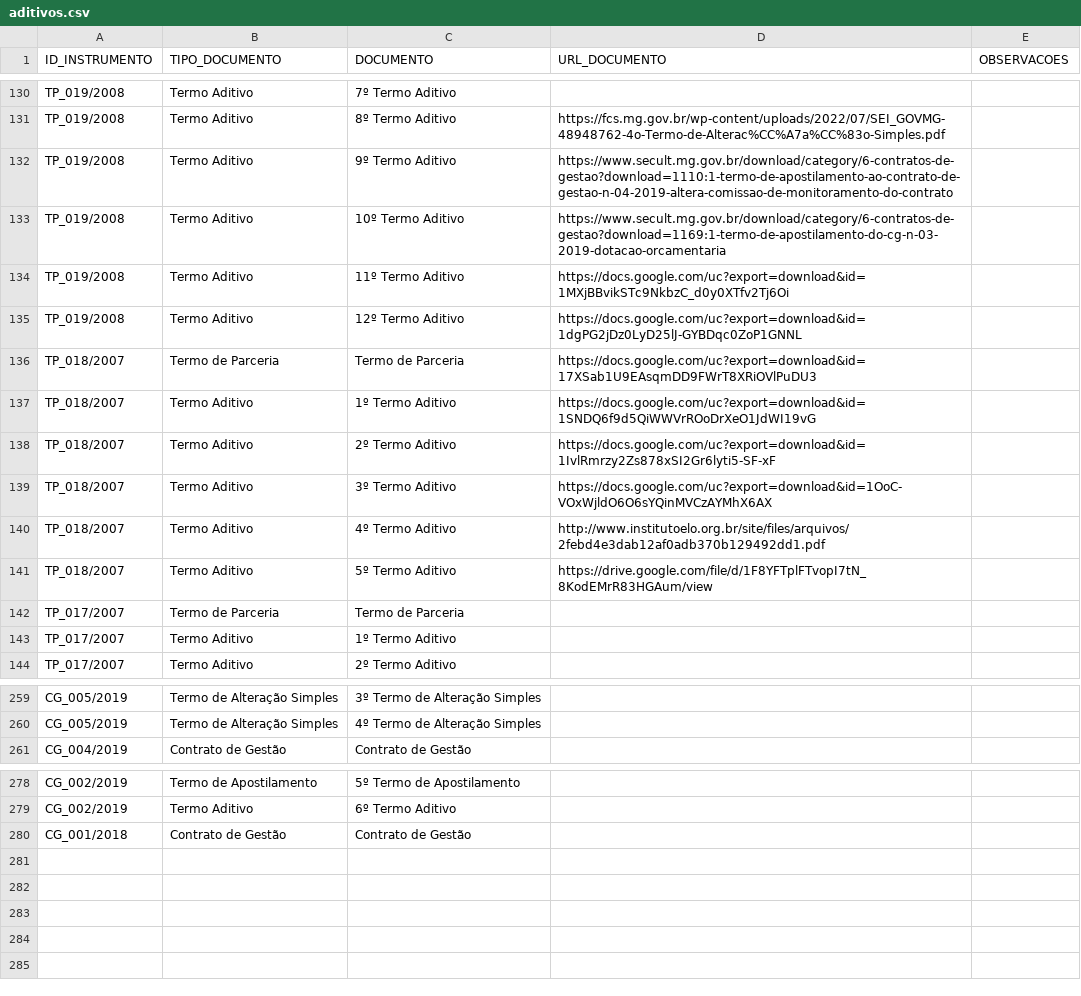
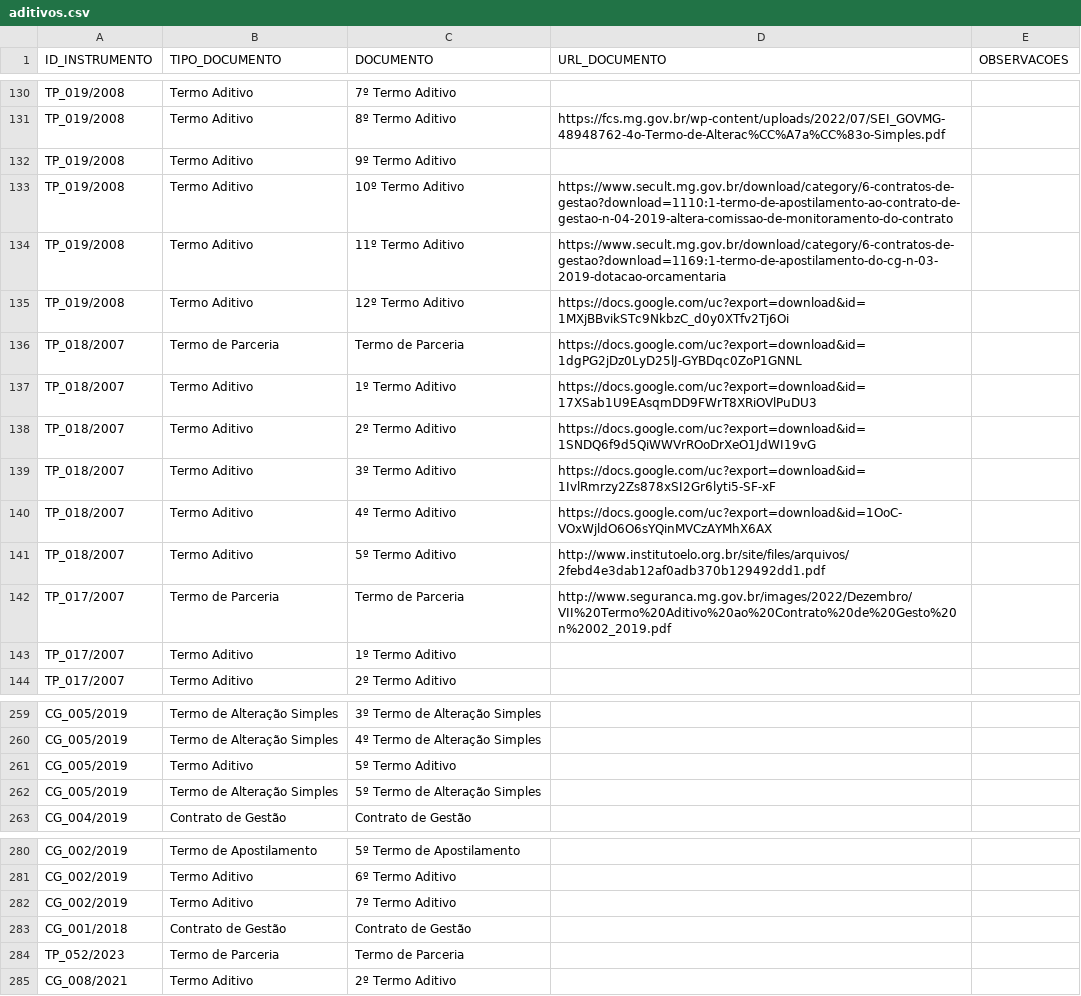
Before and after one commit to transparencia-mg/termos-parceria-contratos-gestao, a CSV file: dataset/data/aditivos.csv, drawn as a sheet; only a part is shown, gaps mark what is left out.

```diff
--- a/dataset/data/aditivos.csv
+++ b/dataset/data/aditivos.csv
@@ -131,13 +131,13 @@ TP_019/2008;Termo Aditivo;7º Termo Aditivo;;
 TP_019/2008;Termo Aditivo;8º Termo Aditivo;https://fcs.mg.gov.br/wp-content/uploads/2022/07/SEI_GOVMG-48948762-4o-Termo-de-Alterac%CC%A7a%CC%83o-Simples.pdf;
-TP_019/2008;Termo Aditivo;9º Termo Aditivo;https://www.secult.mg.gov.br/download/category/6-contratos-de-gestao?download=1110:1-termo-de-apostilamento-ao-contrato-de-gestao-n-04-2019-altera-comissao-de-monitoramento-do-contrato;
-TP_019/2008;Termo Aditivo;10º Termo Aditivo;https://www.secult.mg.gov.br/download/category/6-contratos-de-gestao?download=1169:1-termo-de-apostilamento-do-cg-n-03-2019-dotacao-orcamentaria;
-TP_019/2008;Termo Aditivo;11º Termo Aditivo;https://docs.google.com/uc?export=download&id=1MXjBBvikSTc9NkbzC_d0y0XTfv2Tj6Oi;
-TP_019/2008;Termo Aditivo;12º Termo Aditivo;https://docs.google.com/uc?export=download&id=1dgPG2jDz0LyD25lJ-GYBDqc0ZoP1GNNL;
-TP_018/2007;Termo de Parceria;Termo de Parceria;https://docs.google.com/uc?export=download&id=17XSab1U9EAsqmDD9FWrT8XRiOVlPuDU3;
-TP_018/2007;Termo Aditivo;1º Termo Aditivo;https://docs.google.com/uc?export=download&id=1SNDQ6f9d5QiWWVrROoDrXeO1JdWI19vG;
-TP_018/2007;Termo Aditivo;2º Termo Aditivo;https://docs.google.com/uc?export=download&id=1IvlRmrzy2Zs878xSI2Gr6lyti5-SF-xF;
-TP_018/2007;Termo Aditivo;3º Termo Aditivo;https://docs.google.com/uc?export=download&id=1OoC-VOxWjldO6O6sYQinMVCzAYMhX6AX;
-TP_018/2007;Termo Aditivo;4º Termo Aditivo;http://www.institutoelo.org.br/site/files/arquivos/2febd4e3dab12af0adb370b129492dd1.pdf;
-TP_018/2007;Termo Aditivo;5º Termo Aditivo;https://drive.google.com/file/d/1F8YFTplFTvopI7tN_8KodEMrR83HGAum/view;
-TP_017/2007;Termo de Parceria;Termo de Parceria;;
+TP_019/2008;Termo Aditivo;9º Termo Aditivo;;
+TP_019/2008;Termo Aditivo;10º Termo Aditivo;https://www.secult.mg.gov.br/download/category/6-contratos-de-gestao?download=1110:1-termo-de-apostilamento-ao-contrato-de-gestao-n-04-2019-altera-comissao-de-monitoramento-do-contrato;
+TP_019/2008;Termo Aditivo;11º Termo Aditivo;https://www.secult.mg.gov.br/download/category/6-contratos-de-gestao?download=1169:1-termo-de-apostilamento-do-cg-n-03-2019-dotacao-orcamentaria;
+TP_019/2008;Termo Aditivo;12º Termo Aditivo;https://docs.google.com/uc?export=download&id=1MXjBBvikSTc9NkbzC_d0y0XTfv2Tj6Oi;
+TP_018/2007;Termo de Parceria;Termo de Parceria;https://docs.google.com/uc?export=download&id=1dgPG2jDz0LyD25lJ-GYBDqc0ZoP1GNNL;
+TP_018/2007;Termo Aditivo;1º Termo Aditivo;https://docs.google.com/uc?export=download&id=17XSab1U9EAsqmDD9FWrT8XRiOVlPuDU3;
+TP_018/2007;Termo Aditivo;2º Termo Aditivo;https://docs.google.com/uc?export=download&id=1SNDQ6f9d5QiWWVrROoDrXeO1JdWI19vG;
+TP_018/2007;Termo Aditivo;3º Termo Aditivo;https://docs.google.com/uc?export=download&id=1IvlRmrzy2Zs878xSI2Gr6lyti5-SF-xF;
+TP_018/2007;Termo Aditivo;4º Termo Aditivo;https://docs.google.com/uc?export=download&id=1OoC-VOxWjldO6O6sYQinMVCzAYMhX6AX;
+TP_018/2007;Termo Aditivo;5º Termo Aditivo;http://www.institutoelo.org.br/site/files/arquivos/2febd4e3dab12af0adb370b129492dd1.pdf;
+TP_017/2007;Termo de Parceria;Termo de Parceria;http://www.seguranca.mg.gov.br/images/2022/Dezembro/VII%20Termo%20Aditivo%20ao%20Contrato%20de%20Gesto%20n%2002_2019.pdf;
 TP_017/2007;Termo Aditivo;1º Termo Aditivo;;
@@ -260,2 +260,4 @@ CG_005/2019;Termo de Alteração Simples;3º Termo de Alteração Simples;;
 CG_005/2019;Termo de Alteração Simples;4º Termo de Alteração Simples;;
+CG_005/2019;Termo Aditivo;5º Termo Aditivo;;
+CG_005/2019;Termo de Alteração Simples;5º Termo de Alteração Simples;;
 CG_004/2019;Contrato de Gestão;Contrato de Gestão;;
@@ -279,2 +281,5 @@ CG_002/2019;Termo de Apostilamento;5º Termo de Apostilamento;;
 CG_002/2019;Termo Aditivo;6º Termo Aditivo;;
+CG_002/2019;Termo Aditivo;7º Termo Aditivo;;
 CG_001/2018;Contrato de Gestão;Contrato de Gestão;;
+TP_052/2023;Termo de Parceria;Termo de Parceria;;
+CG_008/2021;Termo Aditivo;2º Termo Aditivo;;
```
Also changed, not shown: dataset/data/repasses.csv, dataset/data/termo-parceria-contrato-gestao.csv, 1 other file.
